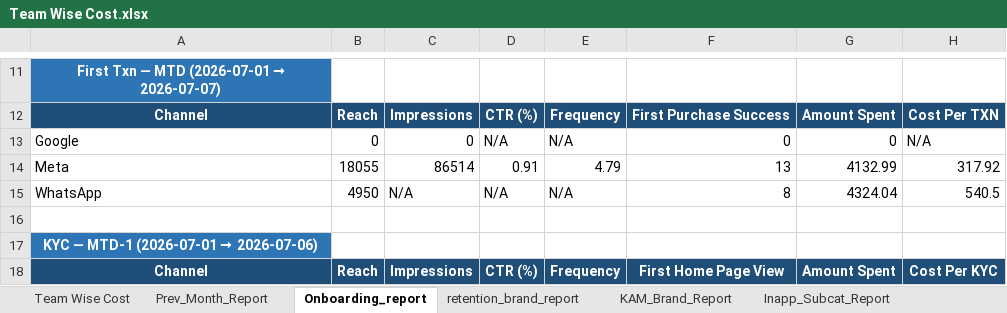
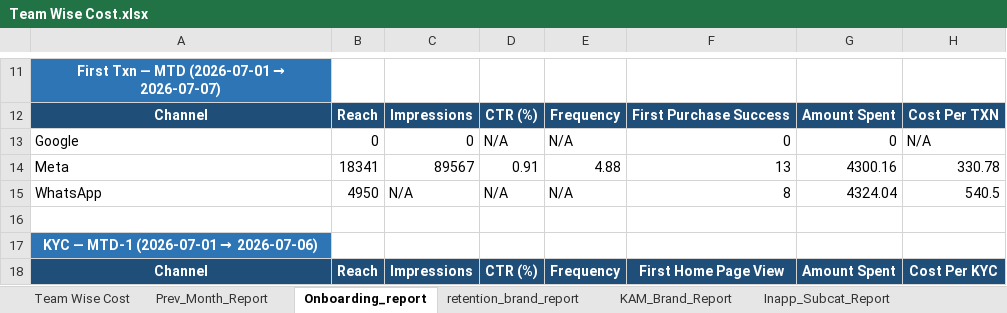
Before and after one commit to ankitbk-gm/auto_ads_report_bot, an Excel workbook: reports/Team Wise Cost.xlsx, sheet Onboarding_report, drawn as a sheet; only a part is shown, gaps mark what is left out; values as stored, in another font and other column widths than the file's, no borders; the diff covers the shown part only; the diff names each change by its address in the sheet, - before the commit and + after, or states it on an @@ line.

```diff
--- a/reports/Team Wise Cost.xlsx (sheet Onboarding_report)
+++ b/reports/Team Wise Cost.xlsx (sheet Onboarding_report)
-B14: 18055
+B14: 18341
-C14: 86514
+C14: 89567
-E14: 4.79
+E14: 4.88
-G14: 4132.99
+G14: 4300.16
-H14: 317.92
+H14: 330.78
```
Also changed, not shown: 1 added row, 1 removed row and 24 edited cells elsewhere in this sheet, sheet retention_brand_report, sheet Campaign_Performance_Report, sheet Team Wise Cost, sheet KAM_Brand_Report, sheet Inapp_Sale_Report, sheet Inapp_Subcat_Report, 1 more sheet.
